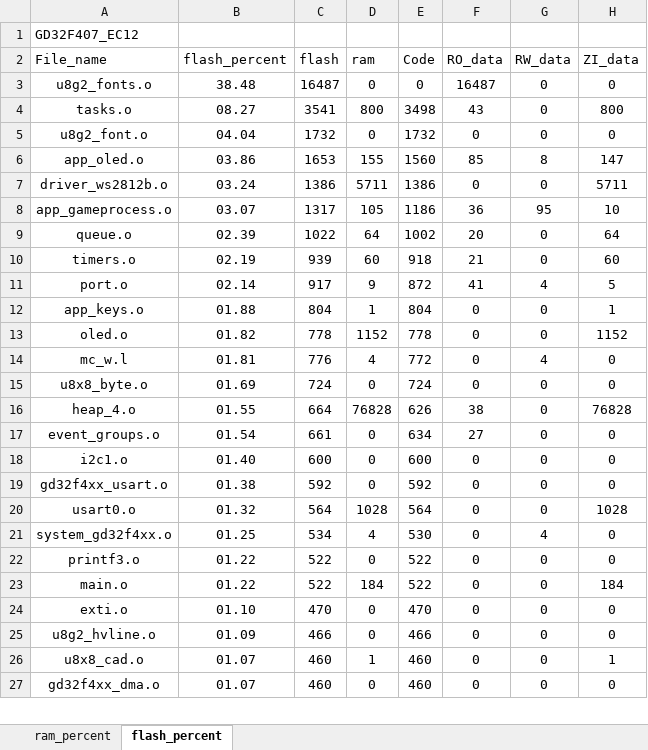
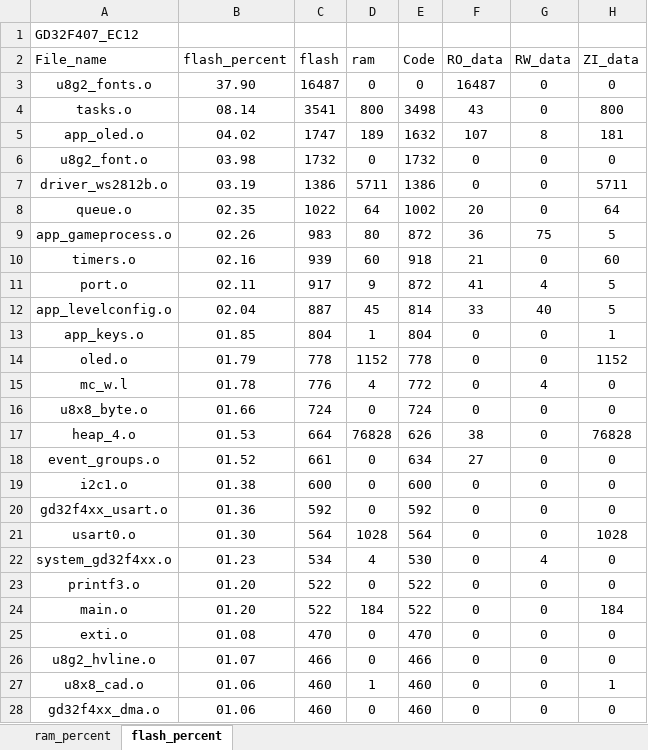
Before and after one commit to J1ntttao/SecretMachineGD32, an Excel workbook: Project/GD32F407_EC12_analysis.xlsx, sheet flash_percent, drawn as a sheet; only a part is shown; values as stored, in another font and other column widths than the file's, no borders; charts and pictures and table styles not drawn; removed rows and columns are numbered as before the commit, all else as after; the diff covers the shown part only; the diff names each change by its address in the sheet, - before the commit and + after, or states it on an @@ line.

```diff
--- a/Project/GD32F407_EC12_analysis.xlsx (sheet flash_percent)
+++ b/Project/GD32F407_EC12_analysis.xlsx (sheet flash_percent)
-B3 (flash_percent): 38.48
+B3 (flash_percent): 37.90
-B4 (flash_percent): 08.27
+B4 (flash_percent): 08.14
+row 5: app_oled.o | 04.02 | 1747 | 189 | 1632 | 107 | 8 | 181
-B6 (flash_percent): 04.04
+B6 (flash_percent): 03.98
-row 6: app_oled.o | 03.86 | 1653 | 155 | 1560 | 85 | 8 | 147
-B7 (flash_percent): 03.24
+B7 (flash_percent): 03.19
-row 8: app_gameprocess.o | 03.07 | 1317 | 105 | 1186 | 36 | 95 | 10
-B8 (flash_percent): 02.39
+B8 (flash_percent): 02.35
+row 9: app_gameprocess.o | 02.26 | 983 | 80 | 872 | 36 | 75 | 5
-B10 (flash_percent): 02.19
+B10 (flash_percent): 02.16
-B11 (flash_percent): 02.14
+B11 (flash_percent): 02.11
+row 12: app_levelconfig.o | 02.04 | 887 | 45 | 814 | 33 | 40 | 5
-B13 (flash_percent): 01.88
+B13 (flash_percent): 01.85
-B14 (flash_percent): 01.82
+B14 (flash_percent): 01.79
-B15 (flash_percent): 01.81
+B15 (flash_percent): 01.78
-B16 (flash_percent): 01.69
+B16 (flash_percent): 01.66
-B17 (flash_percent): 01.55
+B17 (flash_percent): 01.53
-B18 (flash_percent): 01.54
+B18 (flash_percent): 01.52
-B19 (flash_percent): 01.40
+B19 (flash_percent): 01.38
-B20 (flash_percent): 01.38
+B20 (flash_percent): 01.36
-B21 (flash_percent): 01.32
+B21 (flash_percent): 01.30
-B22 (flash_percent): 01.25
+B22 (flash_percent): 01.23
-B23:B24 (flash_percent): 01.22
+B23:B24 (flash_percent): 01.20
-B25 (flash_percent): 01.10
+B25 (flash_percent): 01.08
-B26 (flash_percent): 01.09
+B26 (flash_percent): 01.07
-B27:B28 (flash_percent): 01.07
+B27:B28 (flash_percent): 01.06
```
Also changed, not shown: 19 edited cells elsewhere in this sheet, sheet ram_percent, charts or pictures, 12 other files.
